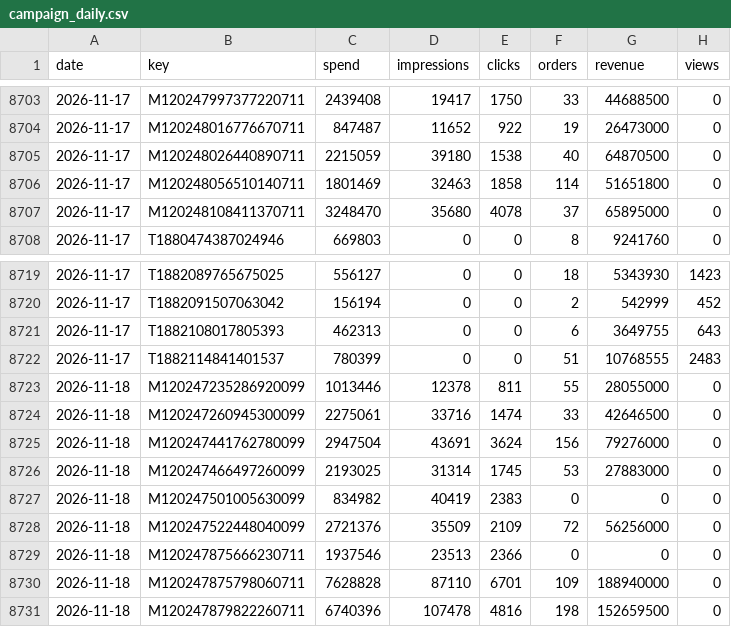
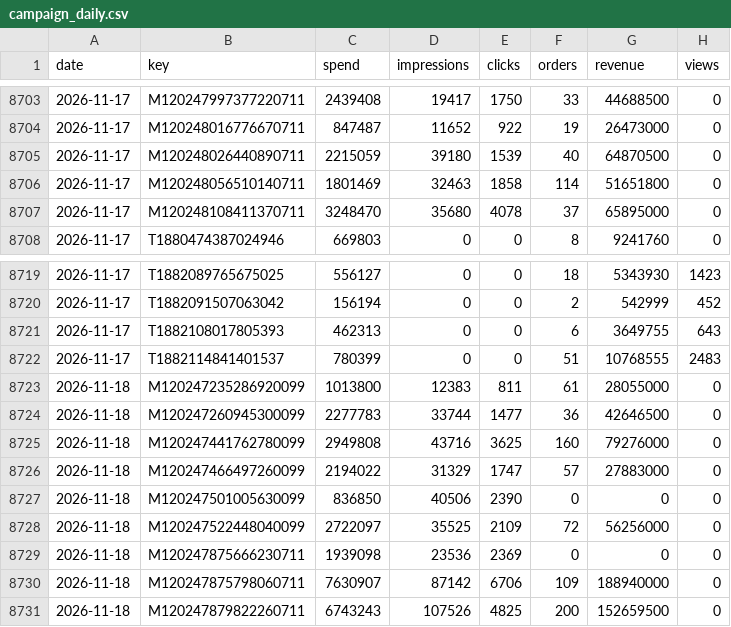
Before and after one commit to vynguyen-HO/ezs-dashboard, a CSV file: media/data/campaign_daily.csv, drawn as a sheet; only a part is shown, gaps mark what is left out; the diff covers the shown part only.

```diff
--- a/media/data/campaign_daily.csv
+++ b/media/data/campaign_daily.csv
@@ -8704,3 +8704,3 @@ date,key,spend,impressions,clicks,orders,revenue,views
 2026-11-17,M120248016776670711,847487,11652,922,19,26473000,0
-2026-11-17,M120248026440890711,2215059,39180,1538,40,64870500,0
+2026-11-17,M120248026440890711,2215059,39180,1539,40,64870500,0
 2026-11-17,M120248056510140711,1801469,32463,1858,114,51651800,0
@@ -8722,10 +8722,10 @@ date,key,spend,impressions,clicks,orders,revenue,views
 2026-11-17,T1882114841401537,780399,0,0,51,10768555,2483
-2026-11-18,M120247235286920099,1013446,12378,811,55,28055000,0
-2026-11-18,M120247260945300099,2275061,33716,1474,33,42646500,0
-2026-11-18,M120247441762780099,2947504,43691,3624,156,79276000,0
-2026-11-18,M120247466497260099,2193025,31314,1745,53,27883000,0
-2026-11-18,M120247501005630099,834982,40419,2383,0,0,0
-2026-11-18,M120247522448040099,2721376,35509,2109,72,56256000,0
-2026-11-18,M120247875666230711,1937546,23513,2366,0,0,0
-2026-11-18,M120247875798060711,7628828,87110,6701,109,188940000,0
-2026-11-18,M120247879822260711,6740396,107478,4816,198,152659500,0
+2026-11-18,M120247235286920099,1013800,12383,811,61,28055000,0
+2026-11-18,M120247260945300099,2277783,33744,1477,36,42646500,0
+2026-11-18,M120247441762780099,2949808,43716,3625,160,79276000,0
+2026-11-18,M120247466497260099,2194022,31329,1747,57,27883000,0
+2026-11-18,M120247501005630099,836850,40506,2390,0,0,0
+2026-11-18,M120247522448040099,2722097,35525,2109,72,56256000,0
+2026-11-18,M120247875666230711,1939098,23536,2369,0,0,0
+2026-11-18,M120247875798060711,7630907,87142,6706,109,188940000,0
+2026-11-18,M120247879822260711,6743243,107526,4825,200,152659500,0
```
Also changed, not shown: 3 added rows and 145 edited cells elsewhere in this file, media/data/campaigns.csv, media/data/meta_ads.csv, 5 other files.
